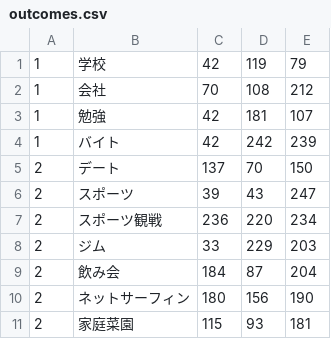
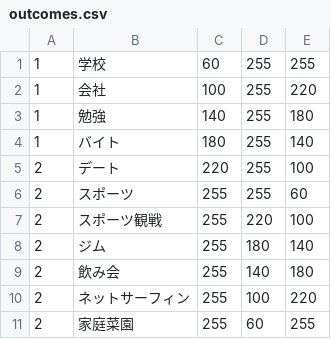
Before and after one commit to ShunichiTanaka/ActionStats, a CSV file: server/db/seeds/csvs/outcomes.csv, drawn as a sheet; only a part is shown; the diff covers the shown part only.

Commit message:
RGB値をサーバに保持 seed値変更

```diff
--- a/server/db/seeds/csvs/outcomes.csv
+++ b/server/db/seeds/csvs/outcomes.csv
@@ -1,11 +1,11 @@
-1,学校,42,119,79
-1,会社,70,108,212
-1,勉強,42,181,107
-1,バイト,42,242,239
-2,デート,137,70,150
-2,スポーツ,39,43,247
-2,スポーツ観戦,236,220,234
-2,ジム,33,229,203
-2,飲み会,184,87,204
-2,ネットサーフィン,180,156,190
-2,家庭菜園,115,93,181
+1,学校,60,255,255
+1,会社,100,255,220
+1,勉強,140,255,180
+1,バイト,180,255,140
+2,デート,220,255,100
+2,スポーツ,255,255,60
+2,スポーツ観戦,255,220,100
+2,ジム,255,180,140
+2,飲み会,255,140,180
+2,ネットサーフィン,255,100,220
+2,家庭菜園,255,60,255
```
Also changed, not shown: 54 edited cells elsewhere in this file.
